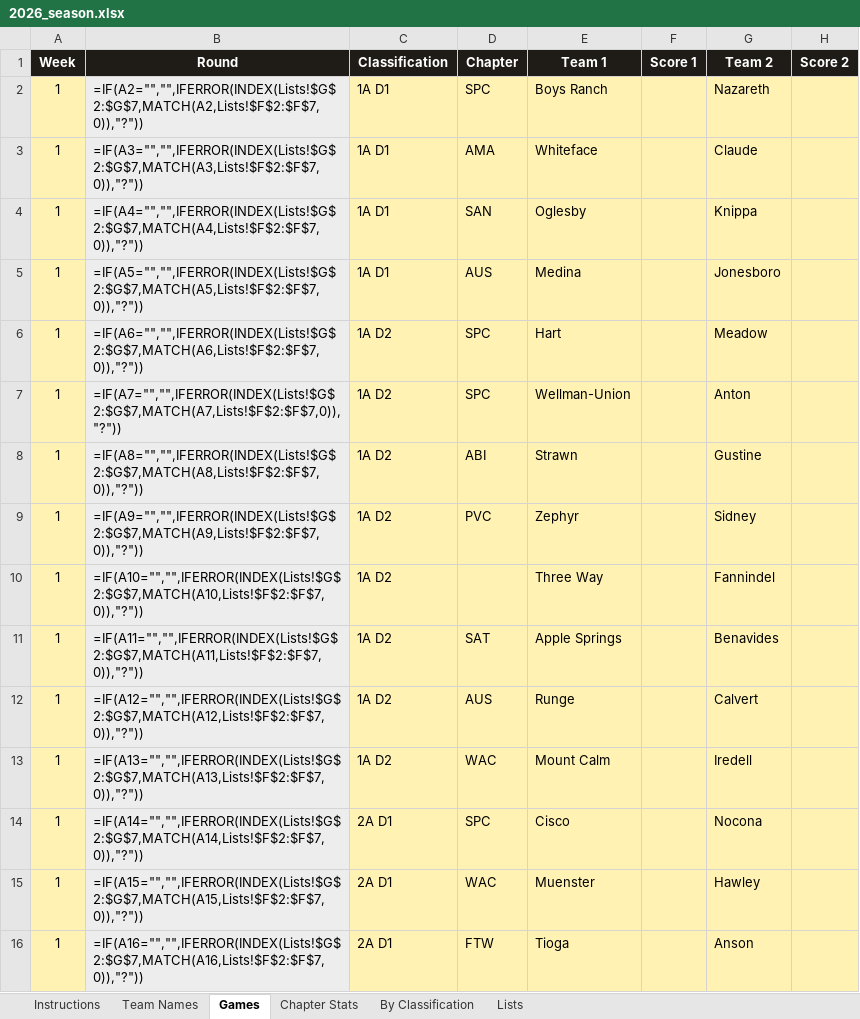
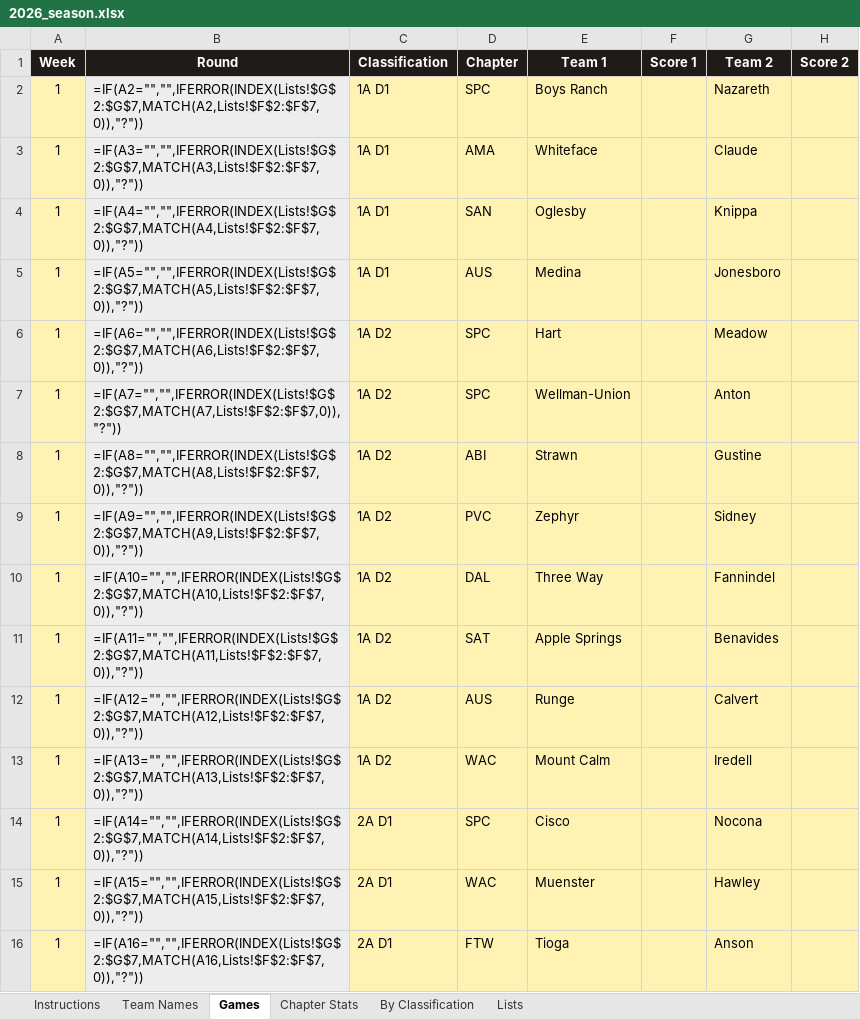
Before and after one commit to colemic2006/texasplayoffs, an Excel workbook: season/2026/2026_season.xlsx, sheet Games, drawn as a sheet; only a part is shown; values as stored, in another font and other column widths than the file's, no borders; formulas without a stored value are shown as written; conditional formats not drawn; the diff names each change by its address in the sheet, - before the commit and + after, or states it on an @@ line.

```diff
--- a/season/2026/2026_season.xlsx (sheet Games)
+++ b/season/2026/2026_season.xlsx (sheet Games)
-D10 (Chapter): (empty)
+D10 (Chapter): DAL
```
Also changed, not shown: 1 other file.
